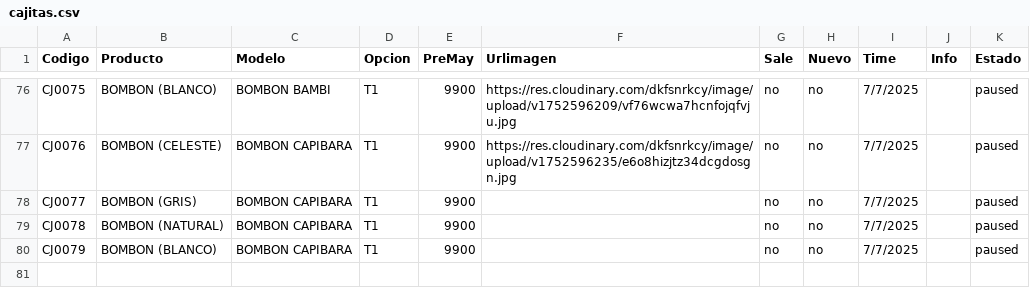
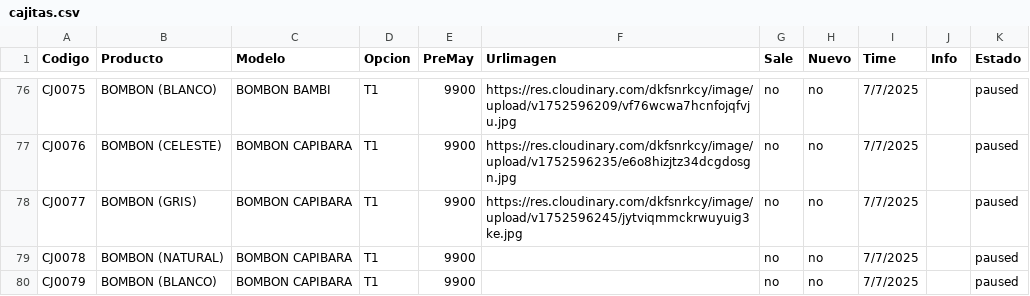
Before and after one commit to Balcaz/verificador-csv, a CSV file: cajitas.csv, drawn as a sheet; only a part is shown, gaps mark what is left out.

Commit message:
Actualizo cajitas.csv desde UI

```diff
--- a/cajitas.csv
+++ b/cajitas.csv
@@ -77,3 +77,3 @@ CJ0075;BOMBON (BLANCO);BOMBON BAMBI;T1;9900;https://res.cloudinary.com/dkfsnrkcy
 CJ0076;BOMBON (CELESTE);BOMBON CAPIBARA;T1;9900;https://res.cloudinary.com/dkfsnrkcy/image/upload/v1752596235/e6o8hizjtz34dcgdosgn.jpg;no;no;7/7/2025;;paused;
-CJ0077;BOMBON (GRIS);BOMBON CAPIBARA;T1;9900;;no;no;7/7/2025;;paused;
+CJ0077;BOMBON (GRIS);BOMBON CAPIBARA;T1;9900;https://res.cloudinary.com/dkfsnrkcy/image/upload/v1752596245/jytviqmmckrwuyuig3ke.jpg;no;no;7/7/2025;;paused;
 CJ0078;BOMBON (NATURAL);BOMBON CAPIBARA;T1;9900;;no;no;7/7/2025;;paused;
```
